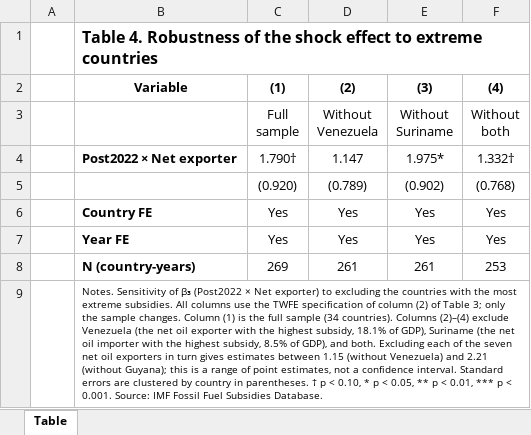
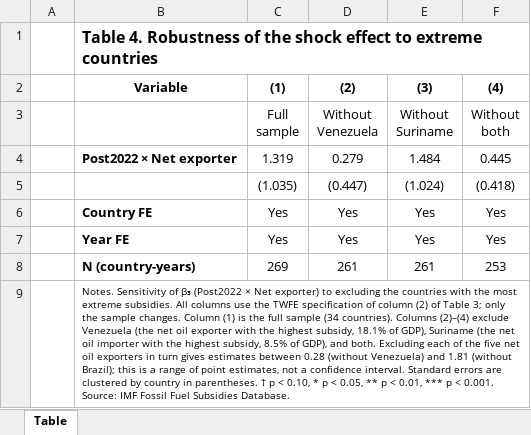
Before and after one commit to dfmendivelso10/Analysis_Petroleum, an Excel workbook: outputs/tables/tab4_robustness.xlsx, sheet Table, drawn as a sheet; values as stored, in another font and other column widths than the file's, no borders; removed rows and columns are numbered as before the commit, all else as after; the diff names each change by its address in the sheet, - before the commit and + after, or states it on an @@ line.

```diff
--- a/outputs/tables/tab4_robustness.xlsx (sheet Table)
+++ b/outputs/tables/tab4_robustness.xlsx (sheet Table)
-C4: 1.790†
+C4: 1.319
-D4: 1.147
+D4: 0.279
-E4: 1.975*
+E4: 1.484
-F4: 1.332†
+F4: 0.445
-row 5:  |  | (0.920) | (0.789) | (0.902) | (0.768)
+row 5:  |  | (1.035) | (0.447) | (1.024) | (0.418)
-B9: …of the seven net oil exporters in turn gives estimates between 1.15 (without Venezuela) and 2.21 (without Guyana); this is…
+B9: …of the five net oil exporters in turn gives estimates between 0.28 (without Venezuela) and 1.81 (without Brazil); this is…
```
Also changed, not shown: data/processed/panel_country_year.xlsx, docs/variable_dictionary.xlsx, 43 other files.
